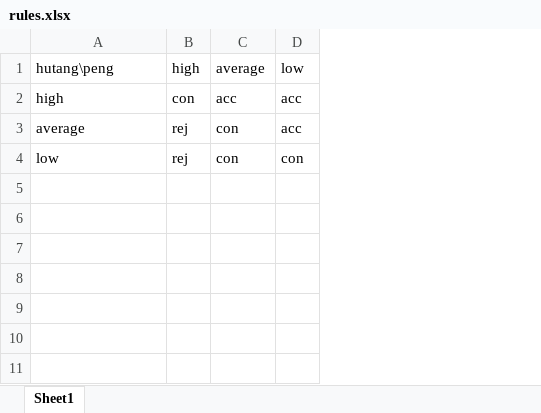
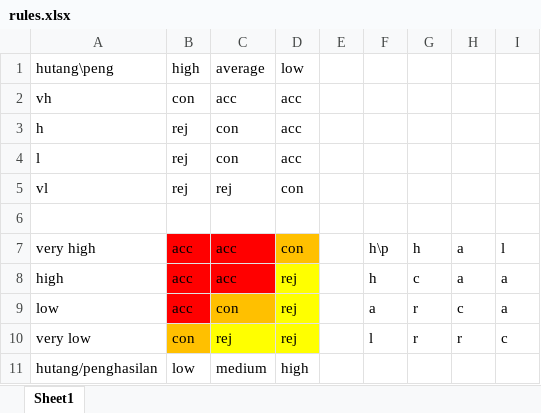
Before and after one commit to FauzanAL-beep/personal-exercises, an Excel workbook: Artificial Intelligence Stuff/Reasoning/Fuzzy Logic/rules.xlsx, sheet Sheet1, drawn as a sheet; values as stored, in another font and other column widths than the file's, no borders; addresses are those after the commit; the diff names each change by its address in the sheet, - before the commit and + after, or states it on an @@ line.

Commit message:
fuzzy fixed

```diff
--- a/Artificial Intelligence Stuff/Reasoning/Fuzzy Logic/rules.xlsx (sheet Sheet1)
+++ b/Artificial Intelligence Stuff/Reasoning/Fuzzy Logic/rules.xlsx (sheet Sheet1)
+column E, empty
+column F, row 9: a
+column G, row 9: r
+column H, row 9: c
+column I, row 9: a
-A2: high
+A2: vh
-A3: average
+A3: h
+row 4: l | rej | con | acc
+row 5: vl | rej | rej | con
+row 6: (empty)
+row 7: very high | acc | acc | con |  | h\p | h | a | l
+row 8: high | acc | acc | rej |  | h | c | a | a
-B9: rej
+B9: acc
-B9 fill: none
+B9 fill: #FF0000
-C9 fill: none
+C9 fill: #FFC000
-D9: con
+D9: rej
-D9 fill: none
+D9 fill: #FFFF00
+row 10: very low | con | rej | rej |  | l | r | r | c
+row 11: hutang/penghasilan | low | medium | high
```
Also changed, not shown: 11 other files.
